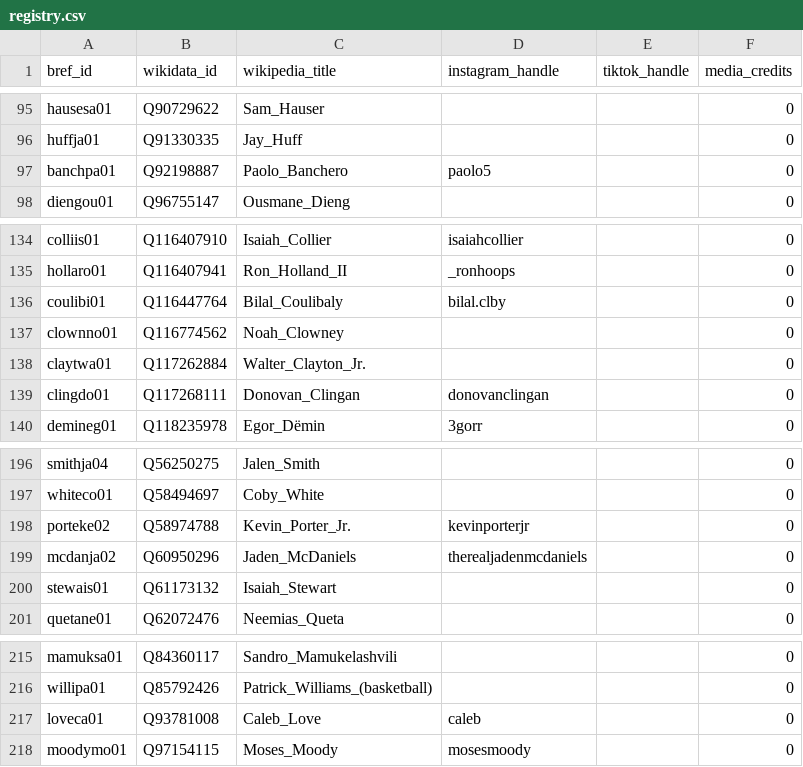
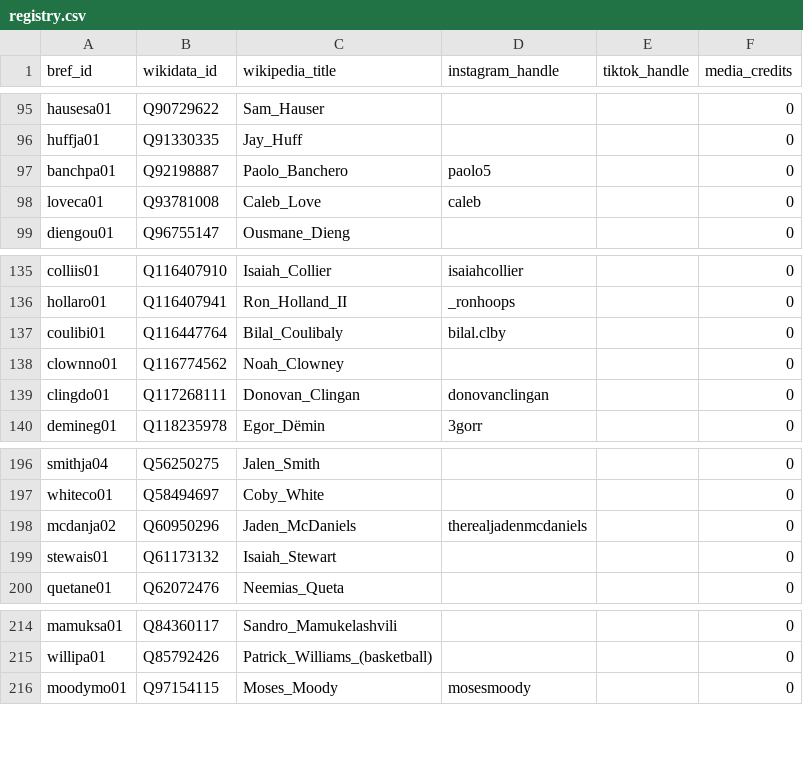
Before and after one commit to npnair/nba-fame-vs-game, a CSV file: raw/registry.csv, drawn as a sheet; only a part is shown, gaps mark what is left out.

```diff
--- a/raw/registry.csv
+++ b/raw/registry.csv
@@ -97,2 +97,3 @@ huffja01,Q91330335,Jay_Huff,,,0
 banchpa01,Q92198887,Paolo_Banchero,paolo5,,0
+loveca01,Q93781008,Caleb_Love,caleb,,0
 diengou01,Q96755147,Ousmane_Dieng,,,0
@@ -137,3 +138,2 @@ coulibi01,Q116447764,Bilal_Coulibaly,bilal.clby,,0
 clownno01,Q116774562,Noah_Clowney,,,0
-claytwa01,Q117262884,Walter_Clayton_Jr.,,,0
 clingdo01,Q117268111,Donovan_Clingan,donovanclingan,,0
@@ -197,3 +197,2 @@ smithja04,Q56250275,Jalen_Smith,,,0
 whiteco01,Q58494697,Coby_White,,,0
-porteke02,Q58974788,Kevin_Porter_Jr.,kevinporterjr,,0
 mcdanja02,Q60950296,Jaden_McDaniels,therealjadenmcdaniels,,0
@@ -216,3 +215,2 @@ mamuksa01,Q84360117,Sandro_Mamukelashvili,,,0
 willipa01,Q85792426,Patrick_Williams_(basketball),,,0
-loveca01,Q93781008,Caleb_Love,caleb,,0
 moodymo01,Q97154115,Moses_Moody,mosesmoody,,0
```
Also changed, not shown: raw/pool.csv, raw/rosters.csv, 6 other files.
